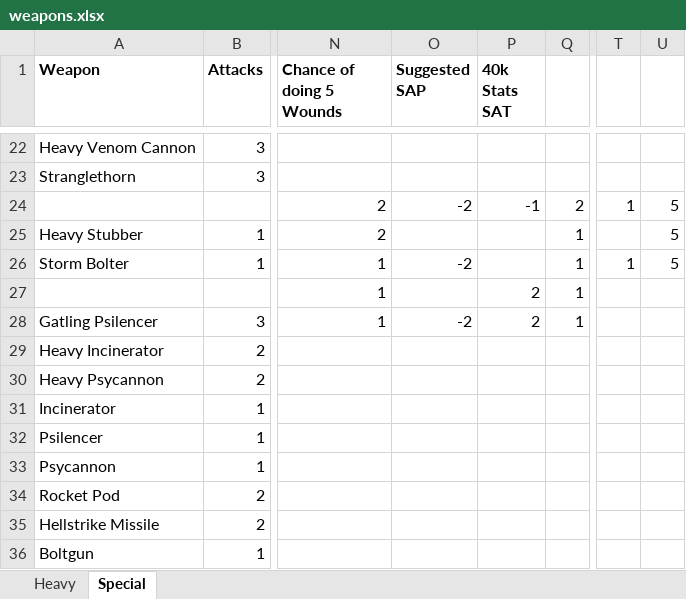
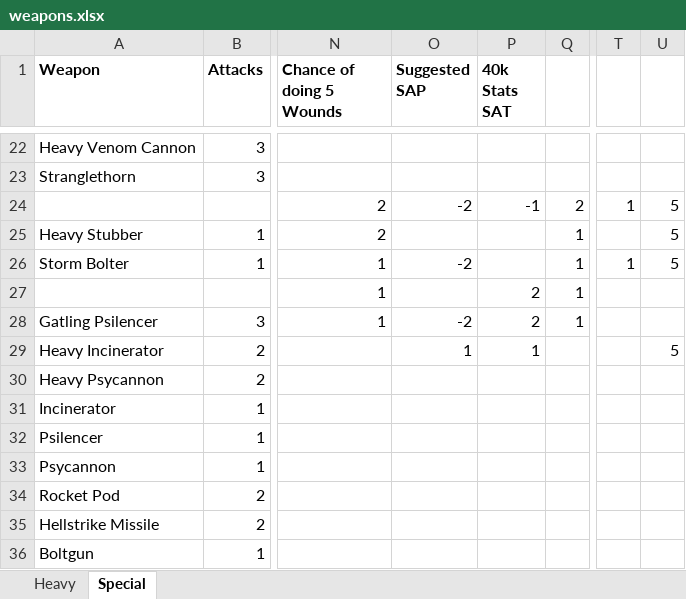
Before and after one commit to ahoang519/40klite, an Excel workbook: Raw Data/weapons.xlsx, sheet Special, drawn as a sheet; only a part is shown, gaps mark what is left out; values as stored, in another font and other column widths than the file's, no borders; the diff names each change by its address in the sheet, - before the commit and + after, or states it on an @@ line.

```diff
--- a/Raw Data/weapons.xlsx (sheet Special)
+++ b/Raw Data/weapons.xlsx (sheet Special)
-O29 (Suggested SAP): (empty)
+O29 (Suggested SAP): 1
-P29 (40k Stats SAT): (empty)
+P29 (40k Stats SAT): 1
-U29: (empty)
+U29: 5
```
Also changed, not shown: 27 other files.
